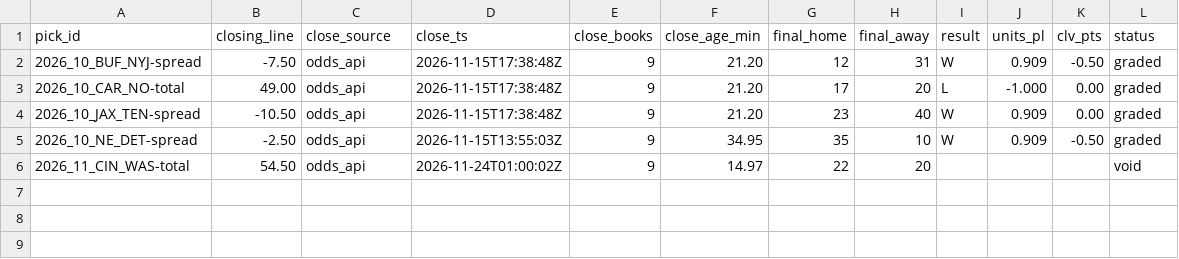
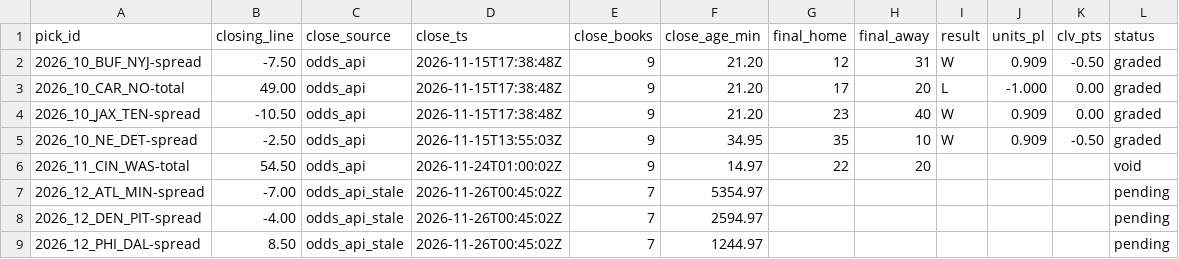
Before and after one commit to matthewmatras98-cpu/football-film-room, a CSV file: data/graded.csv, drawn as a sheet; the diff names each change by its address in the sheet, - before the commit and + after, or states it on an @@ line.

```diff
--- a/data/graded.csv
+++ b/data/graded.csv
+row 7: 2026_12_ATL_MIN-spread | -7.00 | odds_api_stale | 2026-11-26T00:45:02Z | 7 | 5354.97 |  |  |  |  |  | pending
+row 8: 2026_12_DEN_PIT-spread | -4.00 | odds_api_stale | 2026-11-26T00:45:02Z | 7 | 2594.97 |  |  |  |  |  | pending
+row 9: 2026_12_PHI_DAL-spread | 8.50 | odds_api_stale | 2026-11-26T00:45:02Z | 7 | 1244.97 |  |  |  |  |  | pending
```
Also changed, not shown: data/lines/2026_w12.csv, 18 other files.
